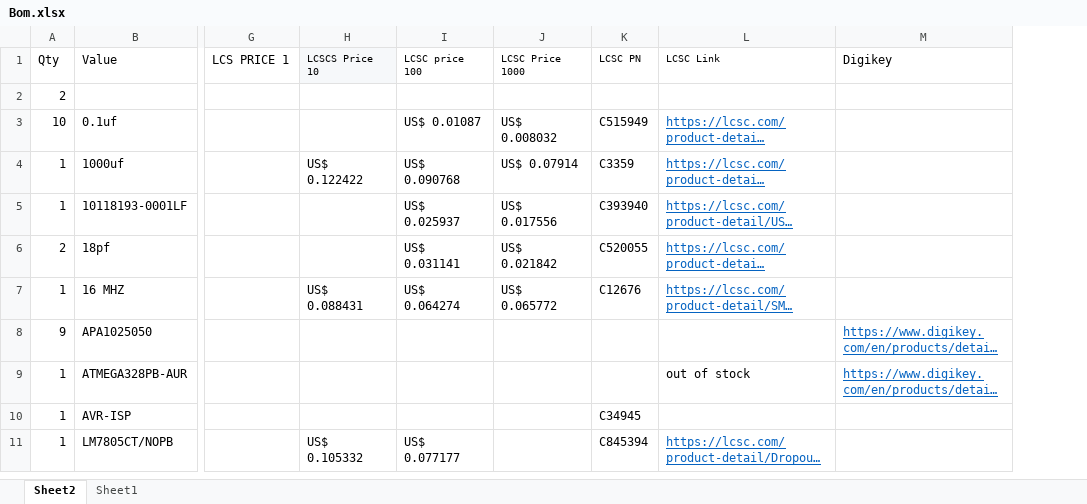
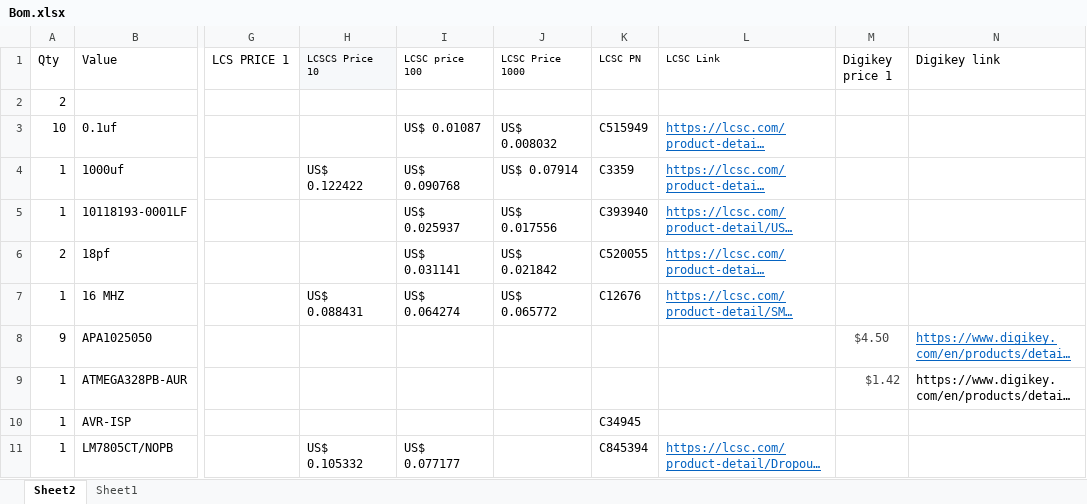
Before and after one commit to BrotherPT/Bom-Submission-, an Excel workbook: Bom.xlsx, sheet Sheet2, drawn as a sheet; only a part is shown, gaps mark what is left out; long unchanged cells end in …; values as stored, in another font and other column widths than the file's, no borders; table styles not drawn; addresses are those after the commit; the diff names each change by its address in the sheet, - before the commit and + after, or states it on an @@ line.

Commit message:
Add files via upload

```diff
--- a/Bom.xlsx (sheet Sheet2)
+++ b/Bom.xlsx (sheet Sheet2)
+column M (Digikey price 1), rows 8-9: $4.50 | $1.42
-N1: Digikey
+N1: Digikey link
-L9 (LCSC Link): out of stock
+L9 (LCSC Link): (empty)
@@ N9 underline: on → off, text colour: #0563C1 → black @@
```
